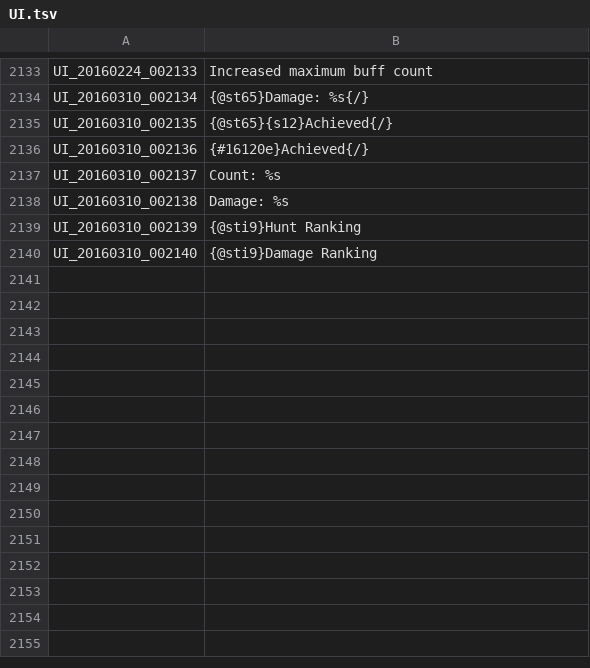
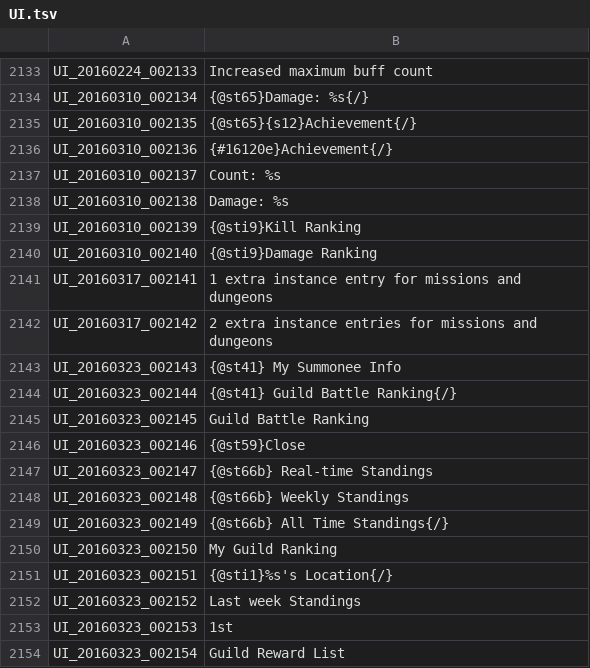
Before and after one commit to coronen/treeofsavior-translation, a TSV file: release/languageData/English/UI.tsv, drawn as a sheet; only a part is shown, gaps mark what is left out; the diff covers the shown part only.

```diff
--- a/release/languageData/English/UI.tsv
+++ b/release/languageData/English/UI.tsv
@@ -2134,7 +2134,21 @@ UI_20160224_002133	Increased maximum buff count
 UI_20160310_002134	{@st65}Damage: %s{/}
-UI_20160310_002135	{@st65}{s12}Achieved{/}
-UI_20160310_002136	{#16120e}Achieved{/}
+UI_20160310_002135	{@st65}{s12}Achievement{/}
+UI_20160310_002136	{#16120e}Achievement{/}
 UI_20160310_002137	Count: %s
 UI_20160310_002138	Damage: %s
-UI_20160310_002139	{@sti9}Hunt Ranking
+UI_20160310_002139	{@sti9}Kill Ranking
 UI_20160310_002140	{@sti9}Damage Ranking
+UI_20160317_002141	1 extra instance entry for missions and dungeons
+UI_20160317_002142	2 extra instance entries for missions and dungeons
+UI_20160323_002143	{@st41} My Summonee Info
+UI_20160323_002144	{@st41} Guild Battle Ranking{/}
+UI_20160323_002145	Guild Battle Ranking
+UI_20160323_002146	{@st59}Close
+UI_20160323_002147	{@st66b} Real-time Standings
+UI_20160323_002148	{@st66b} Weekly Standings
+UI_20160323_002149	{@st66b} All Time Standings{/}
+UI_20160323_002150	My Guild Ranking
+UI_20160323_002151	{@sti1}%s's Location{/}
+UI_20160323_002152	Last week Standings
+UI_20160323_002153	1st
+UI_20160323_002154	Guild Reward List
```
Also changed, not shown: 21 added rows and 26 edited cells elsewhere in this file, release/languageData/English/QUEST.tsv, release/languageData/English/SKILL.tsv, 37 other files.
